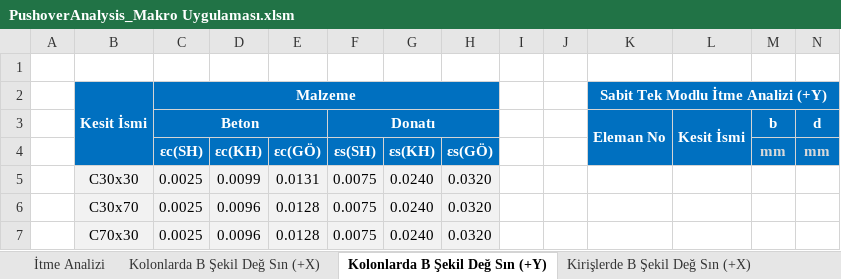
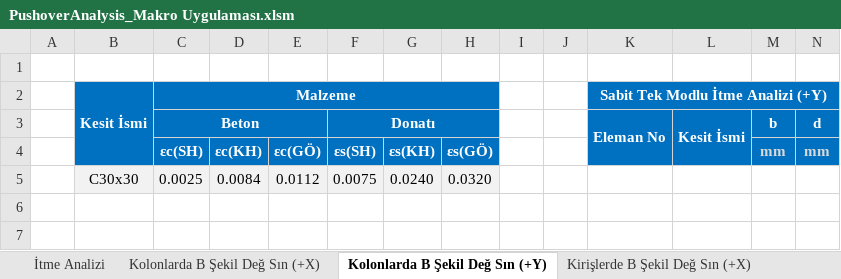
Before and after one commit to gtuinsaat/EQE_MSc-Ozcan_Yilmaz, an Excel workbook: Ek A/Excel Makro Uygulaması ve Analiz Sonuçları/PushoverAnalysis_Makro Uygulaması.xlsm, sheet Kolonlarda B Şekil Değ Sın (+Y), drawn as a sheet; only a part is shown; values as stored, in another font and other column widths than the file's, no borders; rows hold the shown columns only; the diff names each change by its address in the sheet, - before the commit and + after, or states it on an @@ line.

```diff
--- a/Ek A/Excel Makro Uygulaması ve Analiz Sonuçları/PushoverAnalysis_Makro Uygulaması.xlsm (sheet Kolonlarda B Şekil Değ Sın (+Y))
+++ b/Ek A/Excel Makro Uygulaması ve Analiz Sonuçları/PushoverAnalysis_Makro Uygulaması.xlsm (sheet Kolonlarda B Şekil Değ Sın (+Y))
-D5: 0.0099
+D5: 0.0084
-E5: 0.0131
+E5: 0.0112
-row 6:  | C30x70 | 0.0025 | 0.0096 | 0.0128 | 0.0075 | 0.0240 | 0.0320
-row 7:  | C70x30 | 0.0025 | 0.0096 | 0.0128 | 0.0075 | 0.0240 | 0.0320
```
Also changed, not shown: sheet Grafik (+X), sheet Grafik (+Y), sheet Kolonlarda B Şekil Değ Sın (+X), sheet İtme Analizi, charts or pictures.
